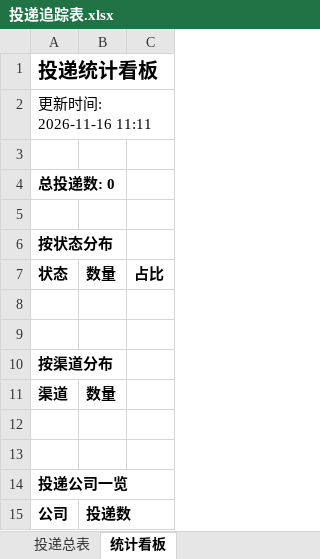
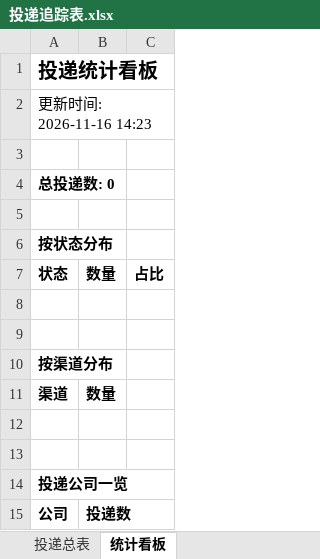
Before and after one commit to yy0116237/wenke-radar-2-, an Excel workbook: reports/投递追踪表.xlsx, sheet 统计看板, drawn as a sheet; values as stored, in another font and other column widths than the file's, no borders; the diff names each change by its address in the sheet, - before the commit and + after, or states it on an @@ line.

Commit message:
📰 秋招雷达日报 2026-11-16

```diff
--- a/reports/投递追踪表.xlsx (sheet 统计看板)
+++ b/reports/投递追踪表.xlsx (sheet 统计看板)
-A2: 更新时间: 2026-11-16 11:11
+A2: 更新时间: 2026-11-16 14:23
```
